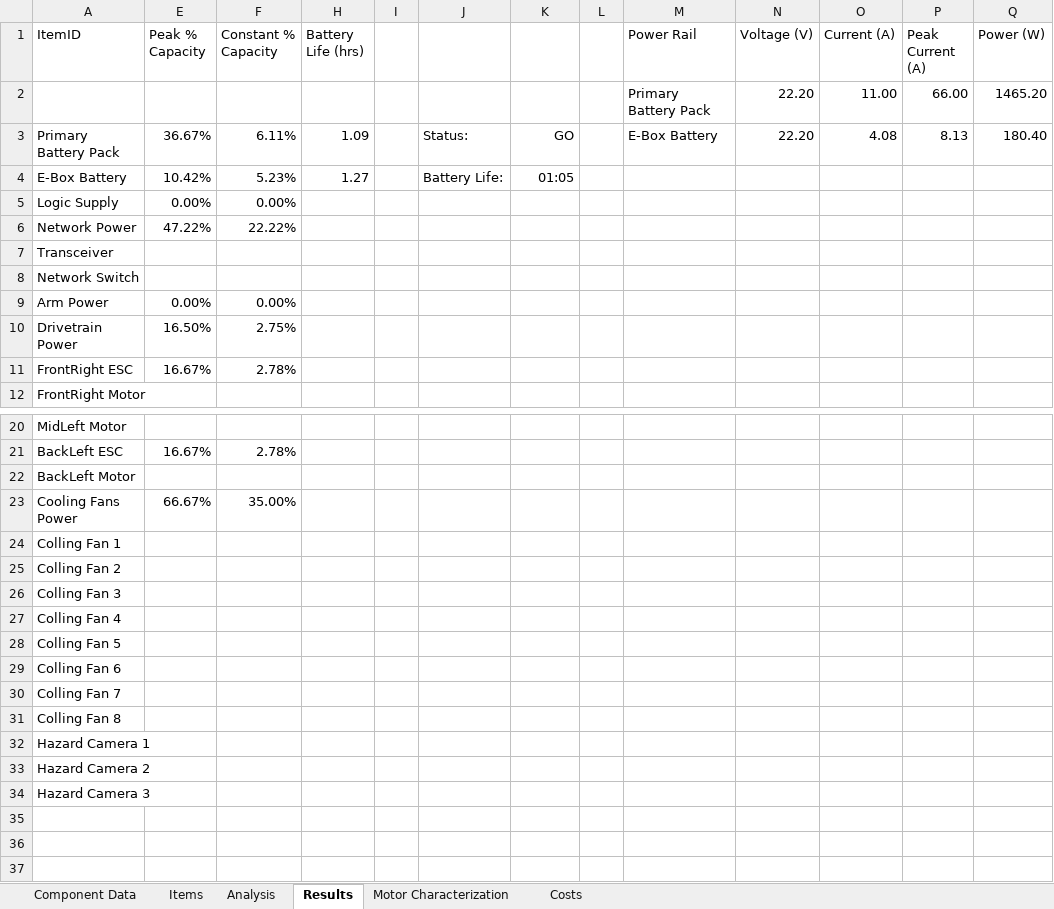
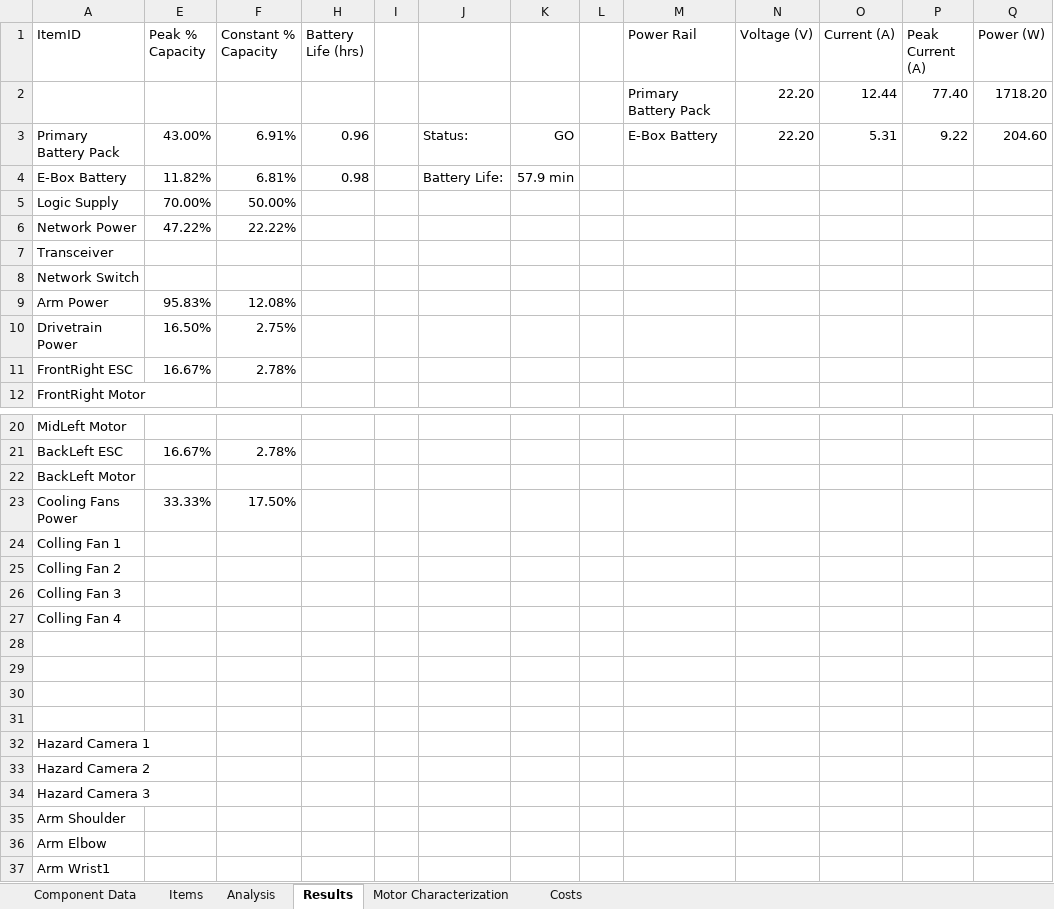
Before and after one commit to ISU-MAVRIC/MAVRIC-Systems, an Excel workbook: Electrical/PowerBudget.xlsx, sheet Results, drawn as a sheet; only a part is shown, gaps mark what is left out; values as stored, in another font and other column widths than the file's, no borders; conditional formats and table styles not drawn; removed rows and columns are numbered as before the commit, all else as after; the diff names each change by its address in the sheet, - before the commit and + after, or states it on an @@ line.

Commit message:
Update PowerBudget.xlsx

```diff
--- a/Electrical/PowerBudget.xlsx (sheet Results)
+++ b/Electrical/PowerBudget.xlsx (sheet Results)
-row 2:  |  |  |  |  |  |  |  | Primary Battery Pack | 22.20 | 11.00 | 66.00 | 1465.20
+row 2:  |  |  |  |  |  |  |  | Primary Battery Pack | 22.20 | 12.44 | 77.40 | 1718.20
-E3 (Peak % Capacity): 36.67%
+E3 (Peak % Capacity): 43.00%
-F3 (Constant % Capacity): 6.11%
+F3 (Constant % Capacity): 6.91%
-H3 (Battery Life (hrs)): 1.09
+H3 (Battery Life (hrs)): 0.96
-O3 (Current (A)): 4.08
+O3 (Current (A)): 5.31
-P3 (Peak Current (A)): 8.13
+P3 (Peak Current (A)): 9.22
-Q3 (Power (W)): 180.40
+Q3 (Power (W)): 204.60
-E4 (Peak % Capacity): 10.42%
+E4 (Peak % Capacity): 11.82%
-F4 (Constant % Capacity): 5.23%
+F4 (Constant % Capacity): 6.81%
-H4 (Battery Life (hrs)): 1.27
+H4 (Battery Life (hrs)): 0.98
-K4: 01:05
+K4: 57.9 min
-E5 (Peak % Capacity): 0.00%
+E5 (Peak % Capacity): 70.00%
-F5 (Constant % Capacity): 0.00%
+F5 (Constant % Capacity): 50.00%
-E9 (Peak % Capacity): 0.00%
+E9 (Peak % Capacity): 95.83%
-F9 (Constant % Capacity): 0.00%
+F9 (Constant % Capacity): 12.08%
-E23 (Peak % Capacity): 66.67%
+E23 (Peak % Capacity): 33.33%
-F23 (Constant % Capacity): 35.00%
+F23 (Constant % Capacity): 17.50%
-A28 (ItemID): Colling Fan 5
+A28 (ItemID): (empty)
-A29 (ItemID): Colling Fan 6
+A29 (ItemID): (empty)
-A30 (ItemID): Colling Fan 7
+A30 (ItemID): (empty)
-A31 (ItemID): Colling Fan 8
+A31 (ItemID): (empty)
+row 35: Arm Shoulder
+row 36: Arm Elbow
+row 37: Arm Wrist1
```
Also changed, not shown: sheet Analysis, sheet Items, sheet Costs, sheet Component Data, hidden cells, charts or pictures.
